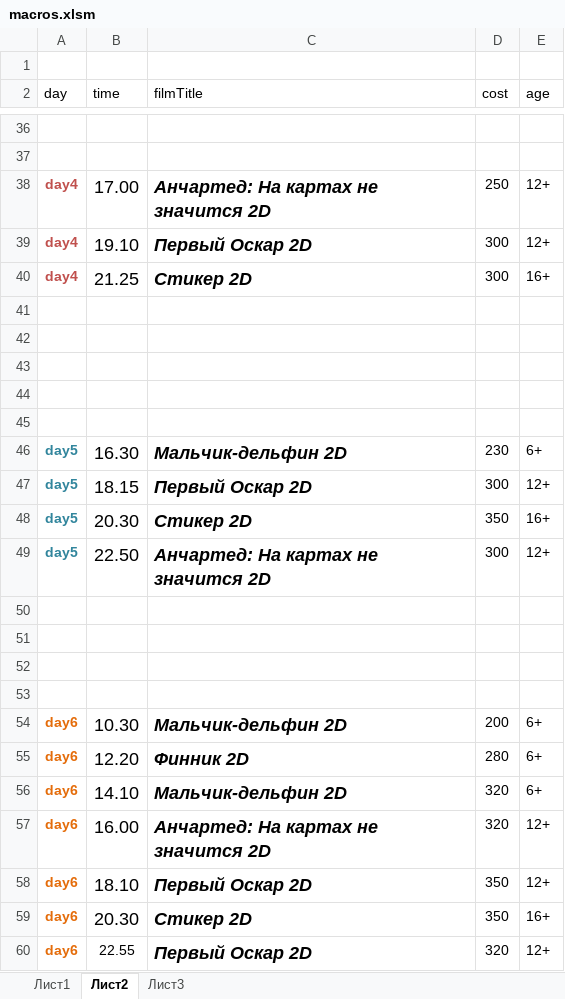
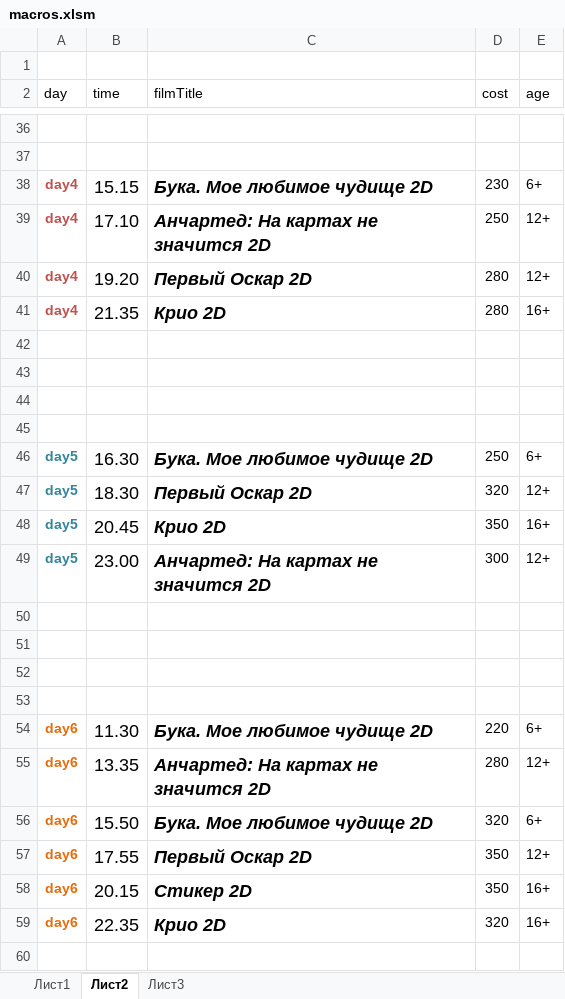
Before and after one commit to eg-bond/ReactSovremennic, an Excel workbook: ExternalScripts/Excel/macros.xlsm, sheet Лист2, drawn as a sheet; only a part is shown, gaps mark what is left out; values as stored, in another font and other column widths than the file's, no borders; removed rows and columns are numbered as before the commit, all else as after; the diff covers the shown part only; the diff names each change by its address in the sheet, - before the commit and + after, or states it on an @@ line.

```diff
--- a/ExternalScripts/Excel/macros.xlsm (sheet Лист2)
+++ b/ExternalScripts/Excel/macros.xlsm (sheet Лист2)
+row 38: day4 | 15.15 | Бука. Мое любимое чудище 2D | 230 | 6+
-B39 (time): 17.00
+B39 (time): 17.10
-B40 (time): 19.10
+B40 (time): 19.20
-D40:D41 (cost): 300
+D40:D41 (cost): 280
-B41 (time): 21.25
+B41 (time): 21.35
-C41 (filmTitle): Стикер 2D
+C41 (filmTitle): Крио 2D
-row 45: (empty)
-C46 (filmTitle): Мальчик-дельфин 2D
+C46 (filmTitle): Бука. Мое любимое чудище 2D
-D46 (cost): 230
+D46 (cost): 250
-B47 (time): 18.15
+B47 (time): 18.30
-D47 (cost): 300
+D47 (cost): 320
-B48 (time): 20.30
+B48 (time): 20.45
-C48 (filmTitle): Стикер 2D
+C48 (filmTitle): Крио 2D
-B49 (time): 22.50
+B49 (time): 23.00
-B54 (time): 10.30
+B54 (time): 11.30
-C54 (filmTitle): Мальчик-дельфин 2D
+C54 (filmTitle): Бука. Мое любимое чудище 2D
-D54 (cost): 200
+D54 (cost): 220
-B55 (time): 12.20
+B55 (time): 13.35
-C55 (filmTitle): Финник 2D
+C55 (filmTitle): Анчартед: На картах не значится 2D
-E55 (age): 6+
+E55 (age): 12+
-B56 (time): 14.10
+B56 (time): 15.50
-C56 (filmTitle): Мальчик-дельфин 2D
+C56 (filmTitle): Бука. Мое любимое чудище 2D
-row 57: day6 | 16.00 | Анчартед: На картах не значится 2D | 320 | 12+
-B57 (time): 18.10
+B57 (time): 17.55
-B58 (time): 20.30
+B58 (time): 20.15
-B59 (time): 22.55
+B59 (time): 22.35
@@ B59 text size: larger @@
-C59 (filmTitle): Первый Оскар 2D
+C59 (filmTitle): Крио 2D
-E59 (age): 12+
+E59 (age): 16+
```
Also changed, not shown: 1 added row, 1 removed row and 10 edited cells elsewhere in this sheet, 6 other files.
